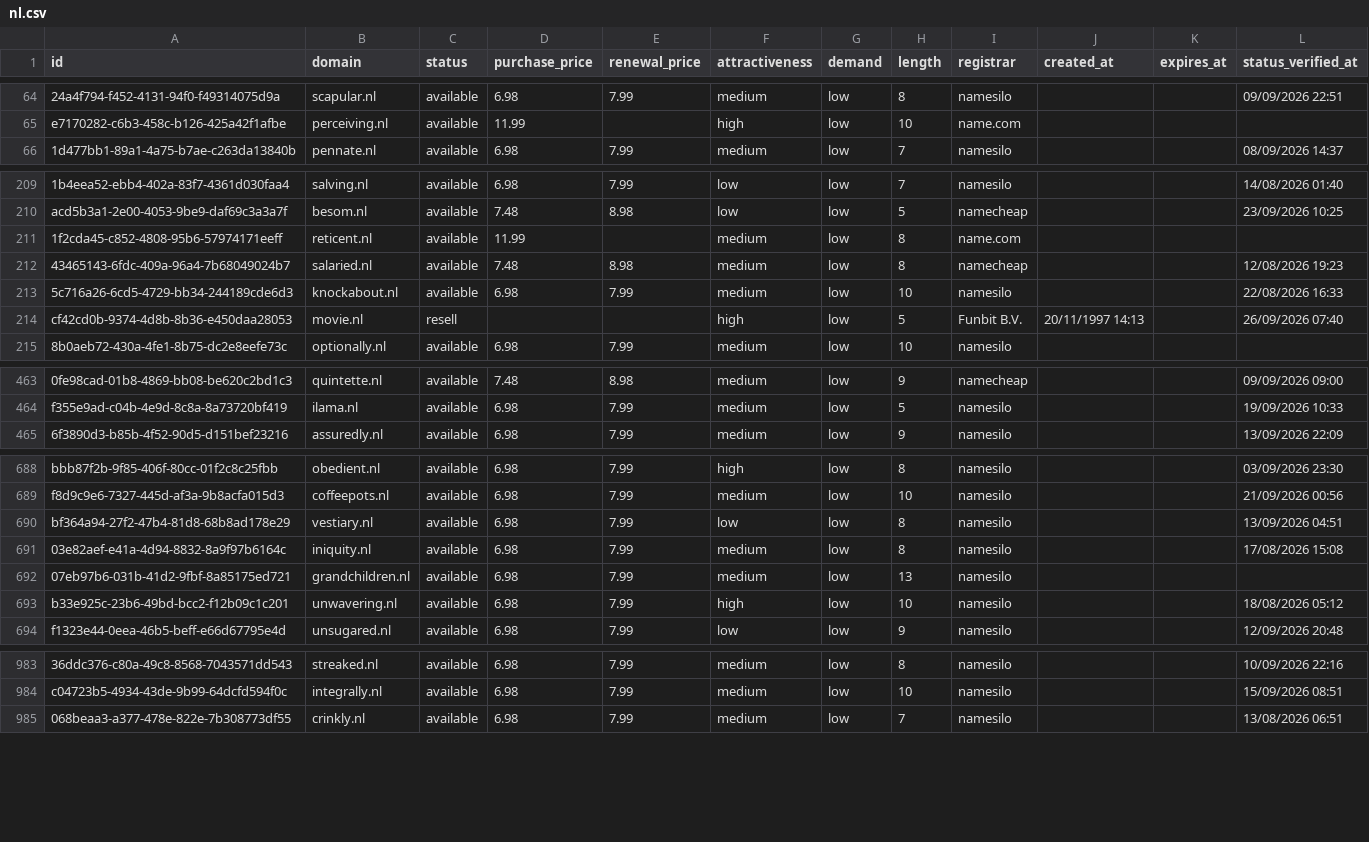
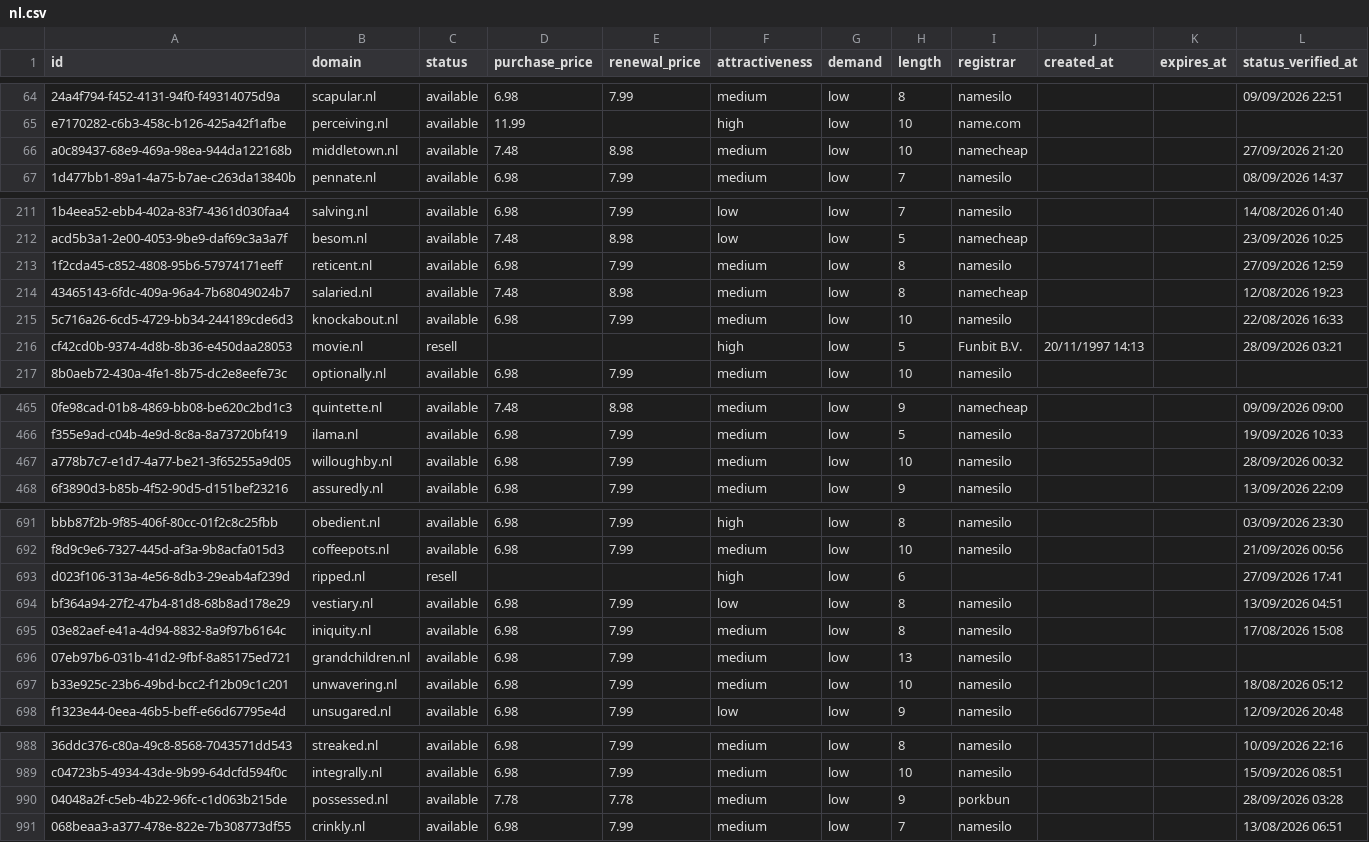
Before and after one commit to UniqueDomains/nl-oneword-domains, a CSV file: nl.csv, drawn as a sheet; only a part is shown, gaps mark what is left out; addresses are those after the commit; the diff covers the shown part only; the diff names each change by its address in the sheet, - before the commit and + after, or states it on an @@ line.

```diff
--- a/nl.csv
+++ b/nl.csv
+row 66: a0c89437-68e9-469a-98ea-944da122168b | middletown.nl | available | 7.48 | 8.98 | medium | low | 10 | namecheap |  |  | 27/09/2026 21:20
-D213 (purchase_price): 11.99
+D213 (purchase_price): 6.98
-E213 (renewal_price): (empty)
+E213 (renewal_price): 7.99
-I213 (registrar): name.com
+I213 (registrar): namesilo
-L213 (status_verified_at): (empty)
+L213 (status_verified_at): 27/09/2026 12:59
-L216 (status_verified_at): 26/09/2026 07:40
+L216 (status_verified_at): 28/09/2026 03:21
+row 467: a778b7c7-e1d7-4a77-be21-3f65255a9d05 | willoughby.nl | available | 6.98 | 7.99 | medium | low | 10 | namesilo |  |  | 28/09/2026 00:32
+row 693: d023f106-313a-4e56-8db3-29eab4af239d | ripped.nl | resell |  |  | high | low | 6 |  |  |  | 27/09/2026 17:41
-F697 (attractiveness): high
+F697 (attractiveness): medium
+row 990: 04048a2f-c5eb-4b22-96fc-c1d063b215de | possessed.nl | available | 7.78 | 7.78 | medium | low | 9 | porkbun |  |  | 28/09/2026 03:28
```
Also changed, not shown: 2 added rows, 6 removed rows and 44 edited cells elsewhere in this file, 4 other files.
